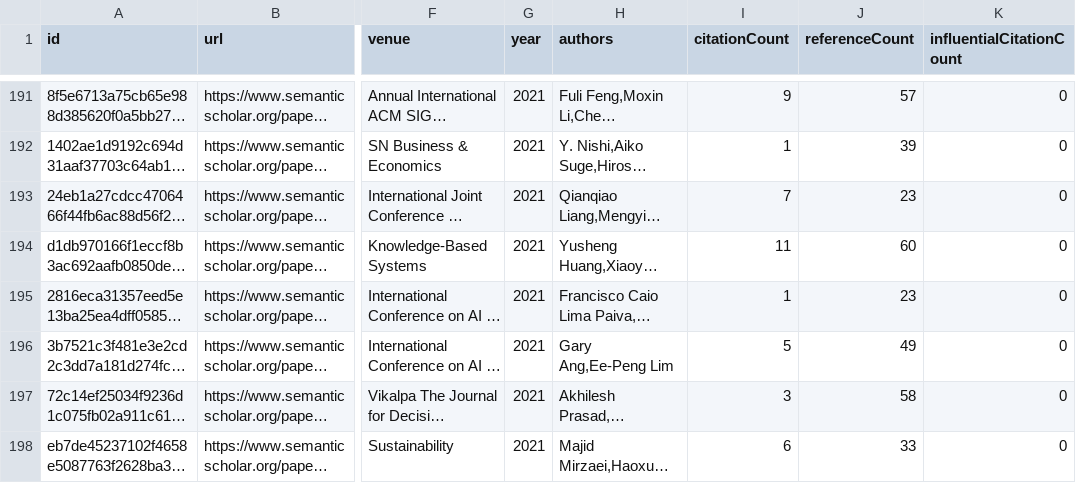
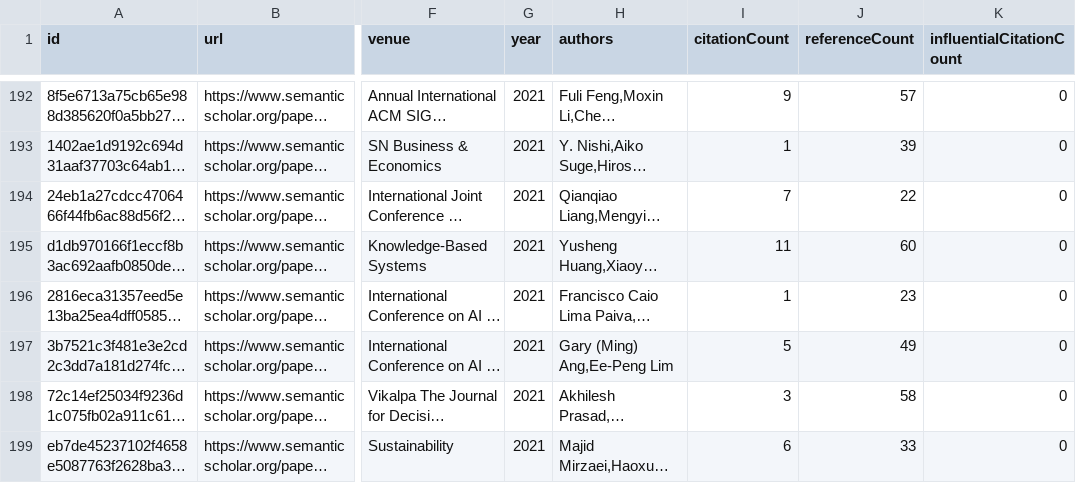
Before and after one commit to avi-jit/memestock-lit-review, a CSV file: data/candidatePapers.csv, drawn as a sheet; only a part is shown, gaps mark what is left out; long unchanged cells end in …; addresses are those after the commit; the diff covers the shown part only; the diff names each change by its address in the sheet, - before the commit and + after, or states it on an @@ line.

```diff
--- a/data/candidatePapers.csv
+++ b/data/candidatePapers.csv
-J194 (referenceCount): 23
+J194 (referenceCount): 22
-H197 (authors): Gary Ang,Ee-Peng Lim
+H197 (authors): Gary (Ming) Ang,Ee-Peng Lim
```
Also changed, not shown: 1 added row, 1 removed row and 43 edited cells elsewhere in this file, 2 other files.
